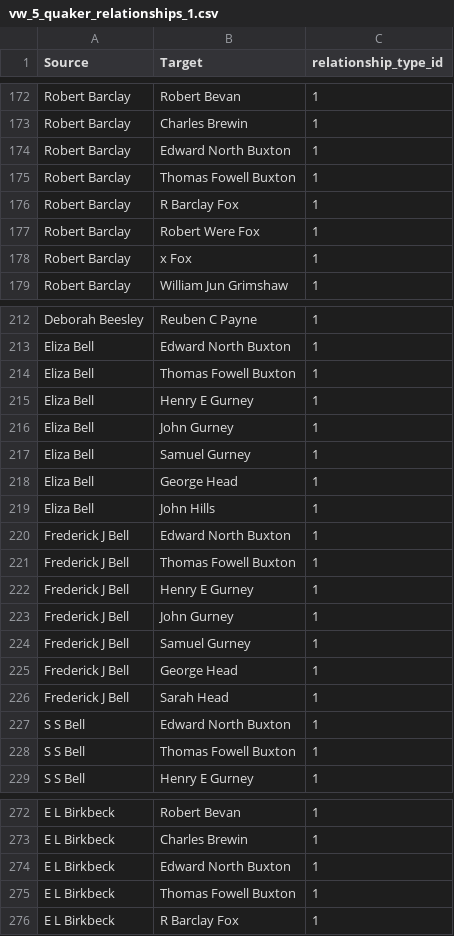
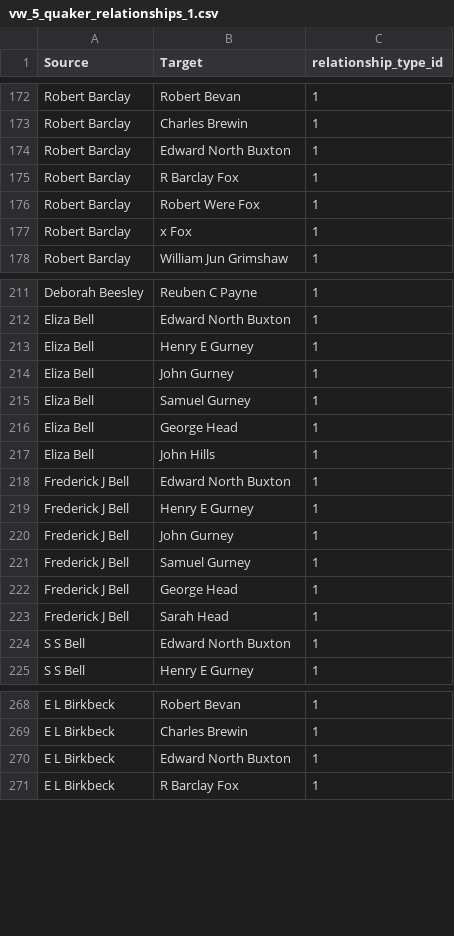
Before and after one commit to KelvinBeerJones/jnb_hddt_quaker_tables, a CSV file: vw_5_quaker_relationships_1.csv, drawn as a sheet; only a part is shown, gaps mark what is left out; the diff covers the shown part only.

```diff
--- a/vw_5_quaker_relationships_1.csv
+++ b/vw_5_quaker_relationships_1.csv
@@ -174,3 +174,2 @@ Robert Barclay,Charles Brewin,1
 Robert Barclay,Edward North Buxton,1
-Robert Barclay,Thomas Fowell Buxton,1
 Robert Barclay,R Barclay Fox,1
@@ -213,3 +212,2 @@ Deborah Beesley,Reuben C Payne,1
 Eliza Bell,Edward North Buxton,1
-Eliza Bell,Thomas Fowell Buxton,1
 Eliza Bell,Henry E Gurney,1
@@ -220,3 +218,2 @@ Eliza Bell,John Hills,1
 Frederick J Bell,Edward North Buxton,1
-Frederick J Bell,Thomas Fowell Buxton,1
 Frederick J Bell,Henry E Gurney,1
@@ -227,3 +224,2 @@ Frederick J Bell,Sarah Head,1
 S S Bell,Edward North Buxton,1
-S S Bell,Thomas Fowell Buxton,1
 S S Bell,Henry E Gurney,1
@@ -274,3 +270,2 @@ E L Birkbeck,Charles Brewin,1
 E L Birkbeck,Edward North Buxton,1
-E L Birkbeck,Thomas Fowell Buxton,1
 E L Birkbeck,R Barclay Fox,1
```
Also changed, not shown: 51 removed rows elsewhere in this file, vw_1_quakers.csv, vw_5_person1_person2.csv, 31 other files.
